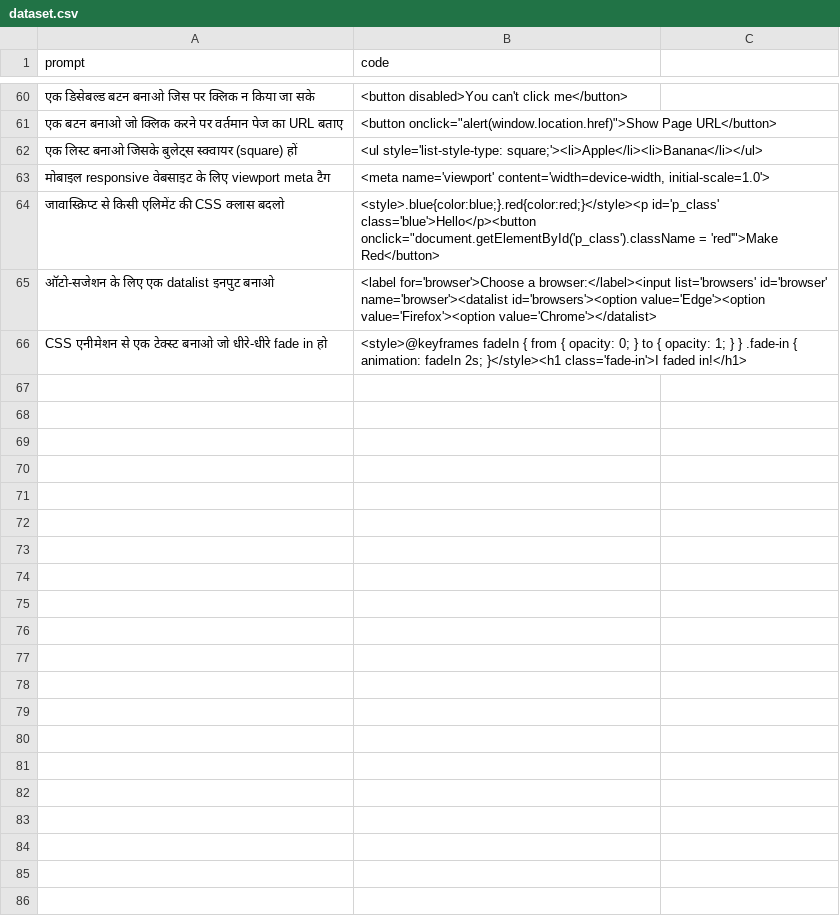
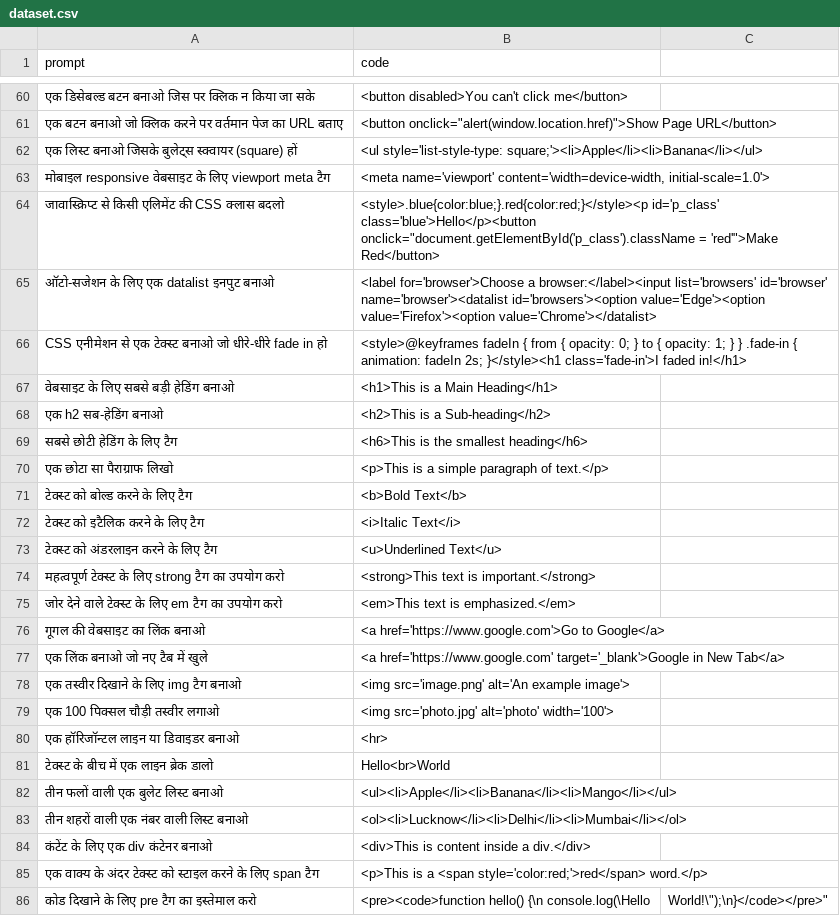
Before and after one commit to Amitsaka1/AS-AI, a CSV file: dataset.csv, drawn as a sheet; only a part is shown, gaps mark what is left out.

Commit message:
Update dataset.csv

```diff
--- a/dataset.csv
+++ b/dataset.csv
@@ -66 +66,21 @@ prompt,code
 "CSS एनीमेशन से एक टेक्स्ट बनाओ जो धीरे-धीरे fade in हो","<style>@keyframes fadeIn { from { opacity: 0; } to { opacity: 1; } } .fade-in { animation: fadeIn 2s; }</style><h1 class='fade-in'>I faded in!</h1>"
+"वेबसाइट के लिए सबसे बड़ी हेडिंग बनाओ","<h1>This is a Main Heading</h1>"
+"एक h2 सब-हेडिंग बनाओ","<h2>This is a Sub-heading</h2>"
+"सबसे छोटी हेडिंग के लिए टैग","<h6>This is the smallest heading</h6>"
+"एक छोटा सा पैराग्राफ लिखो","<p>This is a simple paragraph of text.</p>"
+"टेक्स्ट को बोल्ड करने के लिए टैग","<b>Bold Text</b>"
+"टेक्स्ट को इटैलिक करने के लिए टैग","<i>Italic Text</i>"
+"टेक्स्ट को अंडरलाइन करने के लिए टैग","<u>Underlined Text</u>"
+"महत्वपूर्ण टेक्स्ट के लिए strong टैग का उपयोग करो","<strong>This text is important.</strong>"
+"जोर देने वाले टेक्स्ट के लिए em टैग का उपयोग करो","<em>This text is emphasized.</em>"
+"गूगल की वेबसाइट का लिंक बनाओ","<a href='https://www.google.com'>Go to Google</a>"
+"एक लिंक बनाओ जो नए टैब में खुले","<a href='https://www.google.com' target='_blank'>Google in New Tab</a>"
+"एक तस्वीर दिखाने के लिए img टैग बनाओ","<img src='image.png' alt='An example image'>"
+"एक 100 पिक्सल चौड़ी तस्वीर लगाओ","<img src='photo.jpg' alt='photo' width='100'>"
+"एक हॉरिजॉन्टल लाइन या डिवाइडर बनाओ","<hr>"
+"टेक्स्ट के बीच में एक लाइन ब्रेक डालो","Hello<br>World"
+"तीन फलों वाली एक बुलेट लिस्ट बनाओ","<ul><li>Apple</li><li>Banana</li><li>Mango</li></ul>"
+"तीन शहरों वाली एक नंबर वाली लिस्ट बनाओ","<ol><li>Lucknow</li><li>Delhi</li><li>Mumbai</li></ol>"
+"कंटेंट के लिए एक div कंटेनर बनाओ","<div>This is content inside a div.</div>"
+"एक वाक्य के अंदर टेक्स्ट को स्टाइल करने के लिए span टैग","<p>This is a <span style='color:red;'>red</span> word.</p>"
+"कोड दिखाने के लिए pre टैग का इस्तेमाल करो","<pre><code>function hello() {\n  console.log(\"Hello, World!\");\n}</code></pre>"
```
